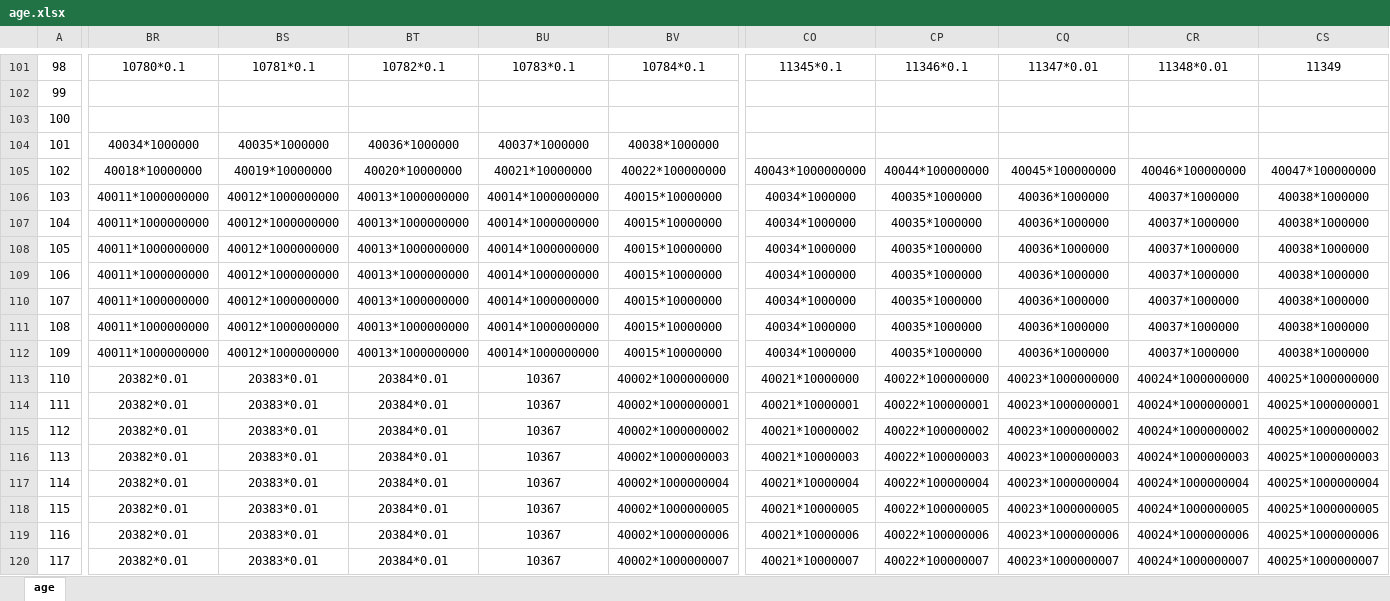
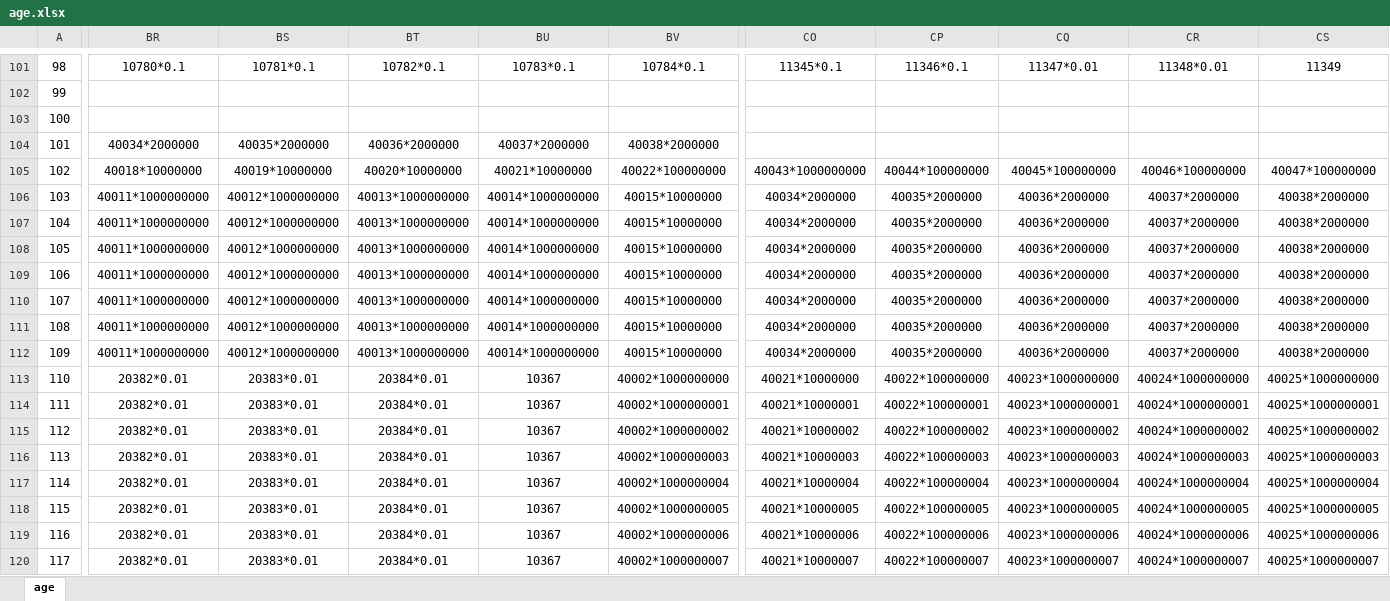
Before and after one commit to VickScarlet/lifeRestart, an Excel workbook: data/age.xlsx, sheet age, drawn as a sheet; only a part is shown, gaps mark what is left out; values as stored, in another font and other column widths than the file's, no borders; the diff covers the shown part only; the diff names each change by its address in the sheet, - before the commit and + after, or states it on an @@ line.

Commit message:
update data

```diff
--- a/data/age.xlsx (sheet age)
+++ b/data/age.xlsx (sheet age)
-BR104: 40034*1000000
+BR104: 40034*2000000
-BS104: 40035*1000000
+BS104: 40035*2000000
-BT104: 40036*1000000
+BT104: 40036*2000000
-BU104: 40037*1000000
+BU104: 40037*2000000
-BV104: 40038*1000000
+BV104: 40038*2000000
-CO106:CO112: 40034*1000000
+CO106:CO112: 40034*2000000
-CP106:CP112: 40035*1000000
+CP106:CP112: 40035*2000000
-CQ106:CQ112: 40036*1000000
+CQ106:CQ112: 40036*2000000
-CR106:CR112: 40037*1000000
+CR106:CR112: 40037*2000000
-CS106:CS112: 40038*1000000
+CS106:CS112: 40038*2000000
```
Also changed, not shown: 10 edited cells elsewhere in this sheet, data/achievement.xlsx, data/events.xlsx, 2 other files.
